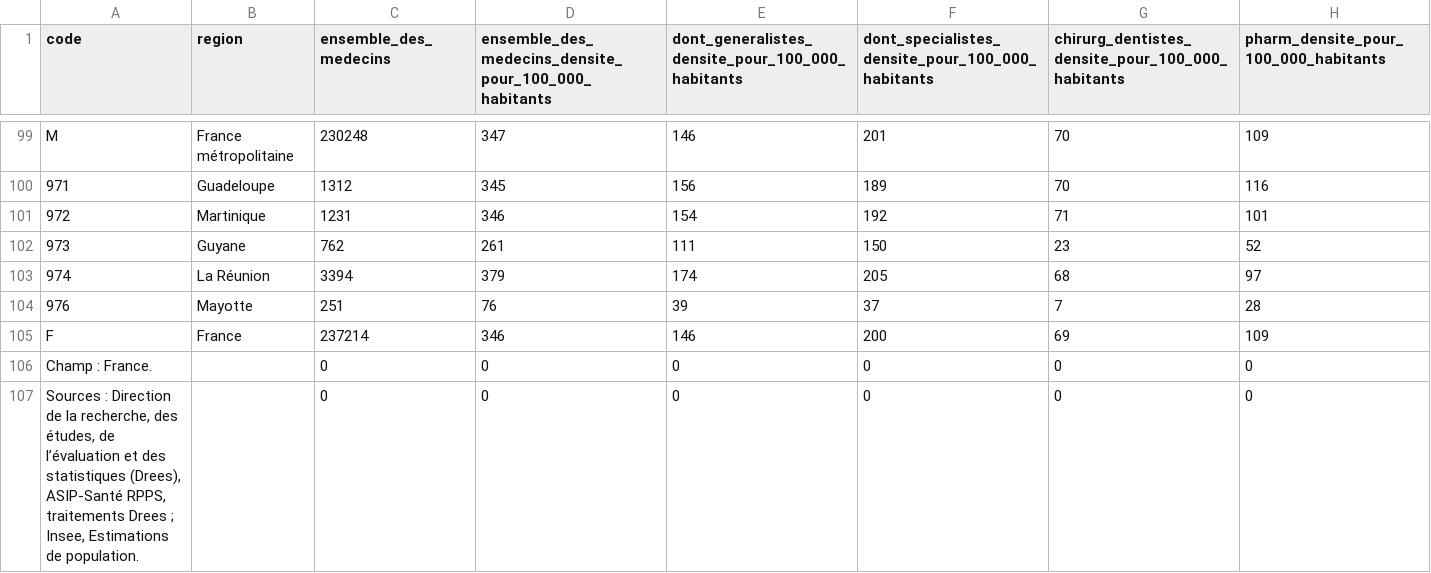
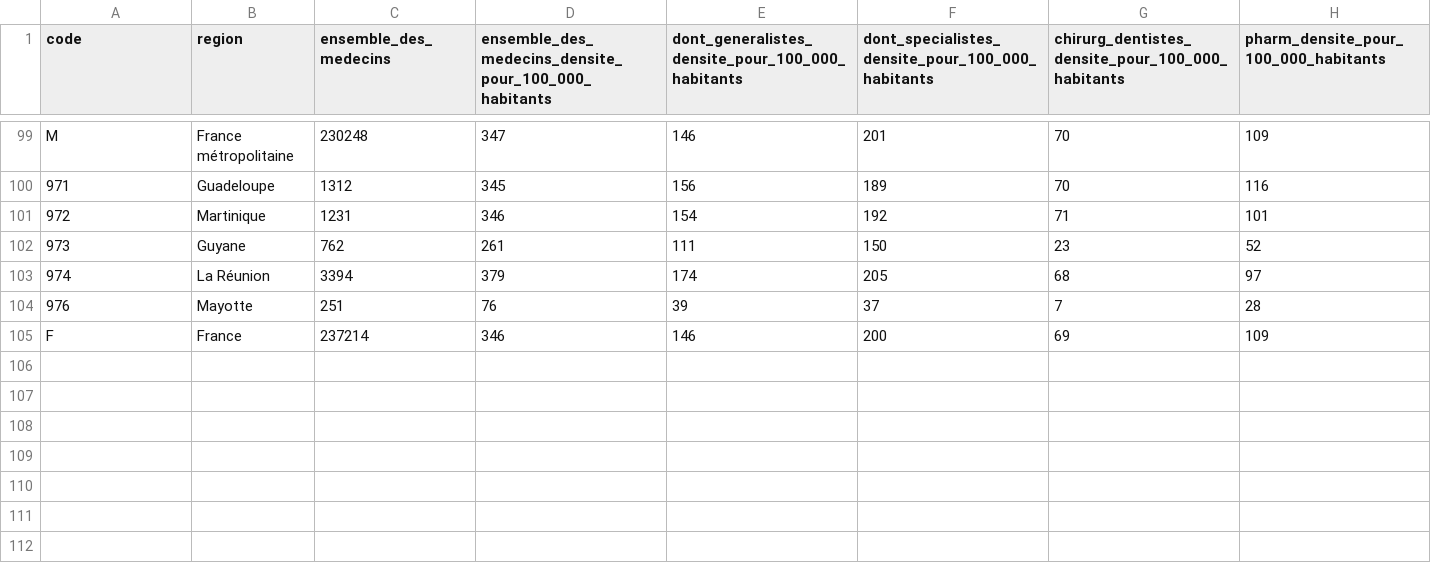
Before and after one commit to StefanB35/Epitech, a CSV file: Hackathon/Data_Clean/TCRD_068_cleaned.csv, drawn as a sheet; only a part is shown, gaps mark what is left out.

Commit message:
clean

```diff
--- a/Hackathon/Data_Clean/TCRD_068_cleaned.csv
+++ b/Hackathon/Data_Clean/TCRD_068_cleaned.csv
@@ -105,3 +105 @@ M,France métropolitaine,230248,347,146,201,70,109
 F,France,237214,346,146,200,69,109
-Champ : France.,,0,0,0,0,0,0
-"Sources : Direction de la recherche, des études, de l’évaluation et des statistiques (Drees), ASIP-Santé RPPS, traitements Drees ; Insee, Estimations de population.",,0,0,0,0,0,0
```
Also changed, not shown: 6 other files.
